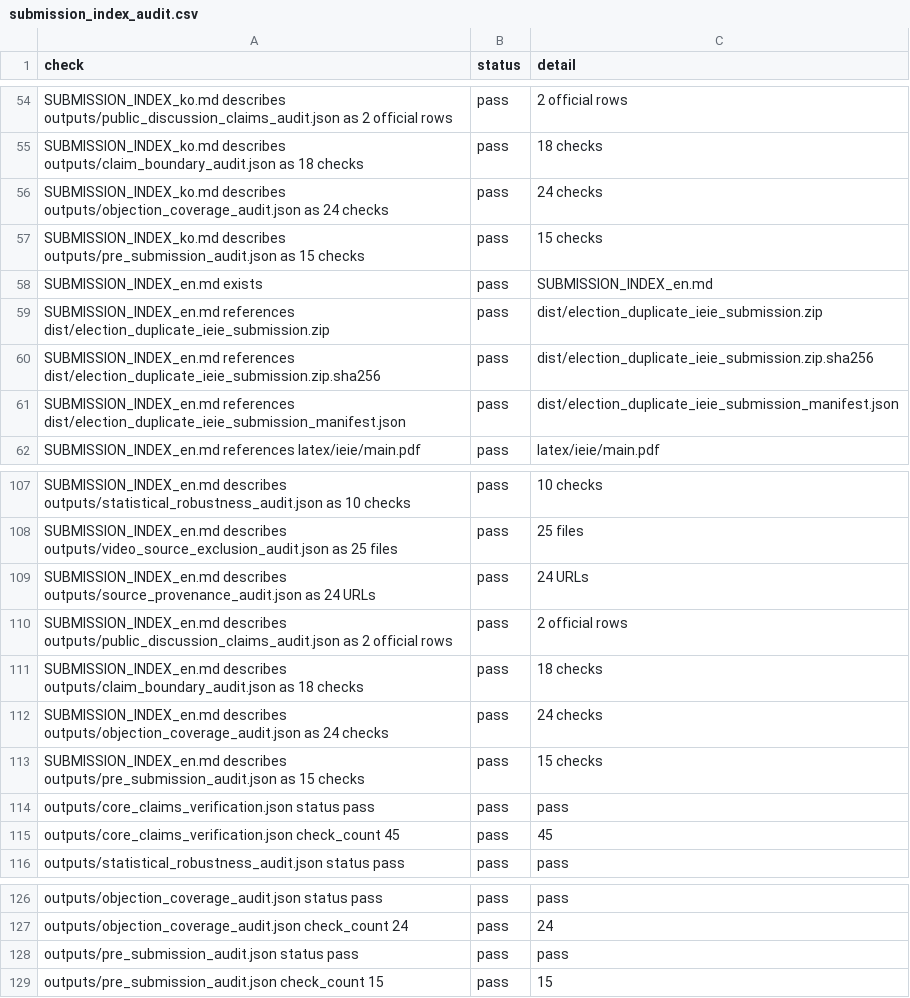
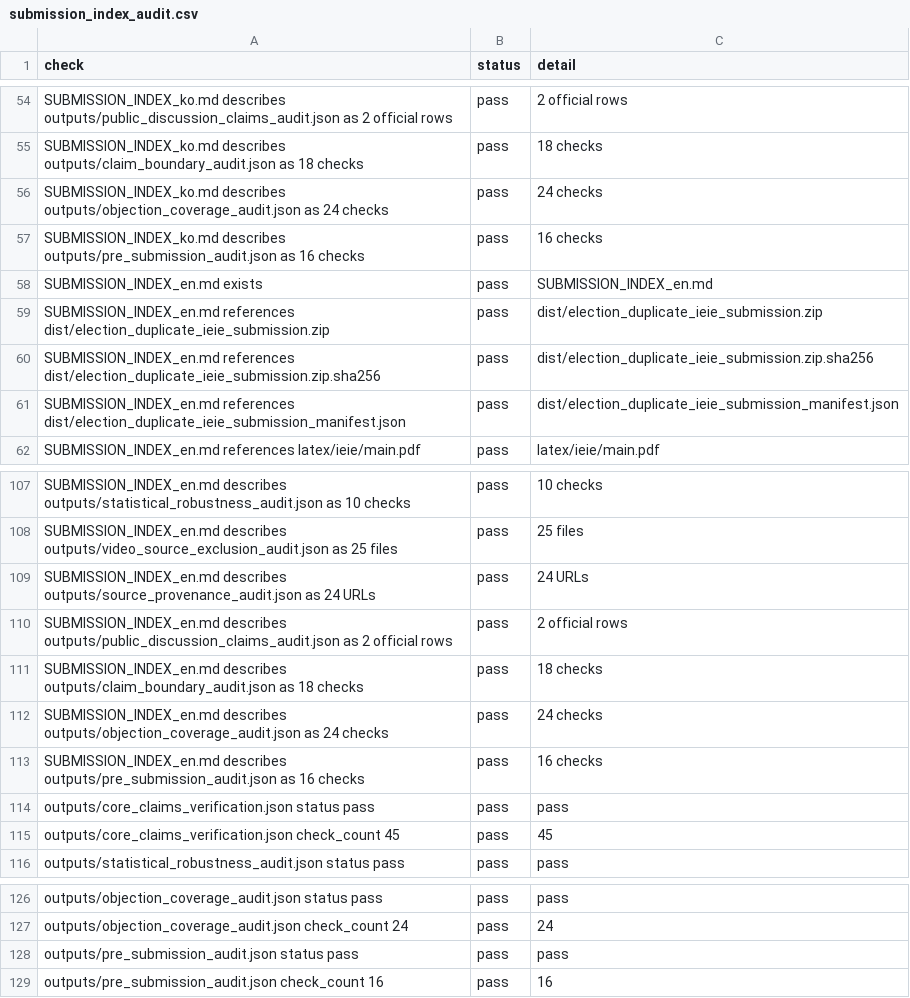
Before and after one commit to junho0331s/election-duplicate-statistical-review, a CSV file: outputs/submission_index_audit.csv, drawn as a sheet; only a part is shown, gaps mark what is left out.

```diff
--- a/outputs/submission_index_audit.csv
+++ b/outputs/submission_index_audit.csv
@@ -56,3 +56,3 @@ SUBMISSION_INDEX_ko.md describes outputs/claim_boundary_audit.json as 18 checks,
 SUBMISSION_INDEX_ko.md describes outputs/objection_coverage_audit.json as 24 checks,pass,24 checks
-SUBMISSION_INDEX_ko.md describes outputs/pre_submission_audit.json as 15 checks,pass,15 checks
+SUBMISSION_INDEX_ko.md describes outputs/pre_submission_audit.json as 16 checks,pass,16 checks
 SUBMISSION_INDEX_en.md exists,pass,SUBMISSION_INDEX_en.md
@@ -112,3 +112,3 @@ SUBMISSION_INDEX_en.md describes outputs/claim_boundary_audit.json as 18 checks,
 SUBMISSION_INDEX_en.md describes outputs/objection_coverage_audit.json as 24 checks,pass,24 checks
-SUBMISSION_INDEX_en.md describes outputs/pre_submission_audit.json as 15 checks,pass,15 checks
+SUBMISSION_INDEX_en.md describes outputs/pre_submission_audit.json as 16 checks,pass,16 checks
 outputs/core_claims_verification.json status pass,pass,pass
@@ -128,2 +128,2 @@ outputs/objection_coverage_audit.json check_count 24,pass,24
 outputs/pre_submission_audit.json status pass,pass,pass
-outputs/pre_submission_audit.json check_count 15,pass,15
+outputs/pre_submission_audit.json check_count 16,pass,16
```
Also changed, not shown: outputs/checksums_sha256.csv, outputs/pre_submission_audit.csv, 18 other files.
